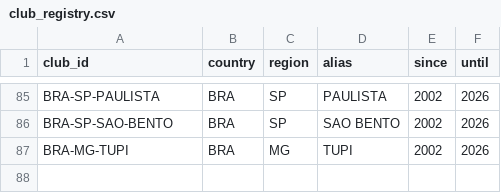
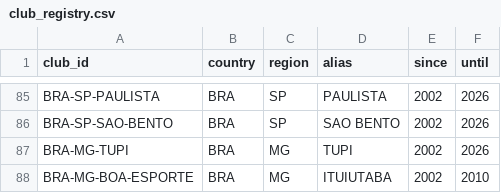
Before and after one commit to marcosvilhena87/Loteca.FiveThirtyEight, a CSV file: auditoria/rsssf/club_registry.csv, drawn as a sheet; only a part is shown, gaps mark what is left out; the diff names each change by its address in the sheet, - before the commit and + after, or states it on an @@ line.

Commit message:
audit: map Ituiutaba name before 2011 to Boa Esporte institution

```diff
--- a/auditoria/rsssf/club_registry.csv
+++ b/auditoria/rsssf/club_registry.csv
+row 88: BRA-MG-BOA-ESPORTE | BRA | MG | ITUIUTABA | 2002 | 2010
```
